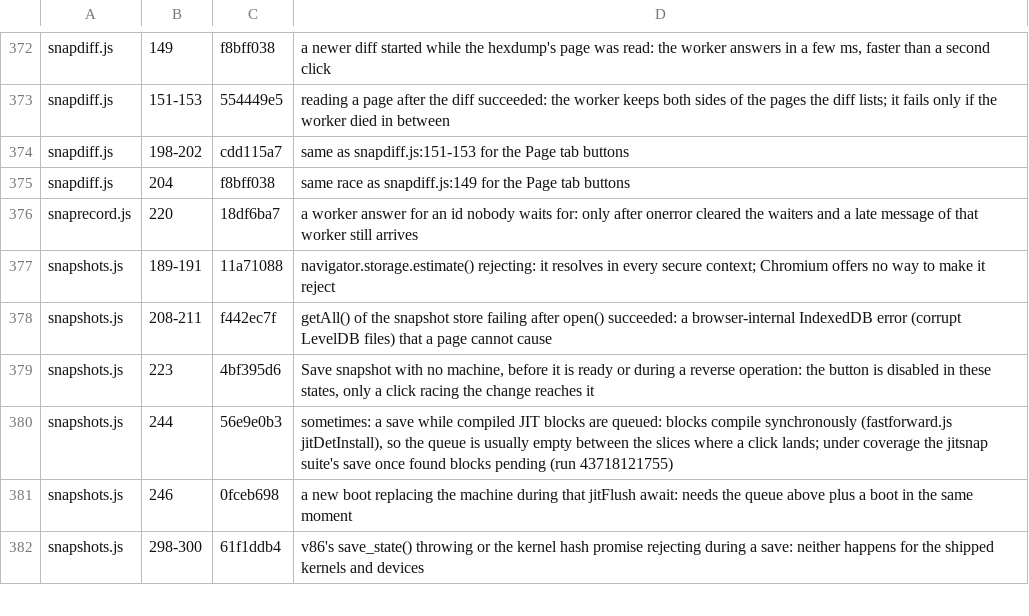
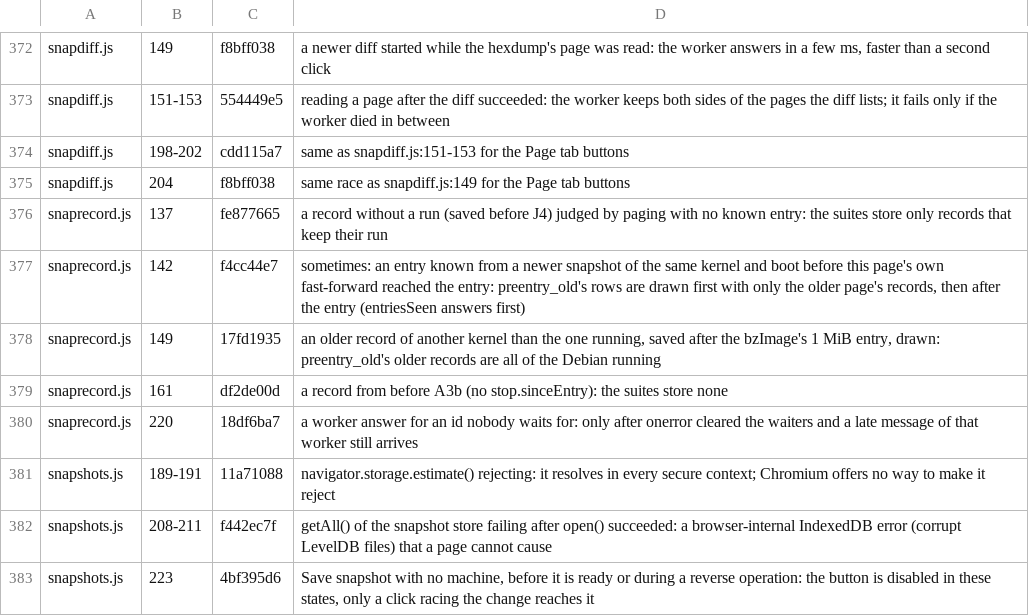
Before and after one commit to d33tah/minimal-kernel-build, a TSV file: site/jscov-uncovered.tsv, drawn as a sheet; only a part is shown, gaps mark what is left out; the shorter side is filled out with more unchanged rows; the diff names each change by its address in the sheet, - before the commit and + after, or states it on an @@ line.

```diff
--- a/site/jscov-uncovered.tsv
+++ b/site/jscov-uncovered.tsv
+row 376: snaprecord.js | 137 | fe877665 | a record without a run (saved before J4) judged by paging with no known entry: the suites store only records that keep their run
+row 377: snaprecord.js | 142 | f4cc44e7 | sometimes: an entry known from a newer snapshot of the same kernel and boot before this page's own fast-forward reached the entry: preentry_old's rows are drawn first with only the older page's records, then after the entry (entriesSeen answers first)
+row 378: snaprecord.js | 149 | 17fd1935 | an older record of another kernel than the one running, saved after the bzImage's 1 MiB entry, drawn: preentry_old's older records are all of the Debian running
+row 379: snaprecord.js | 161 | df2de00d | a record from before A3b (no stop.sinceEntry): the suites store none
```
